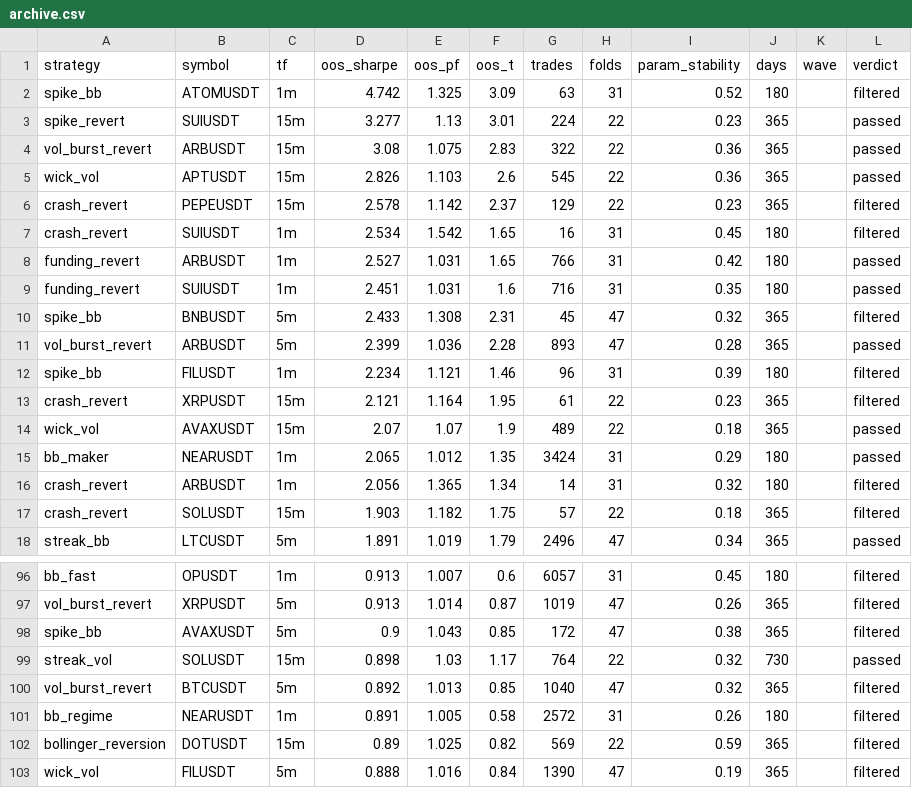
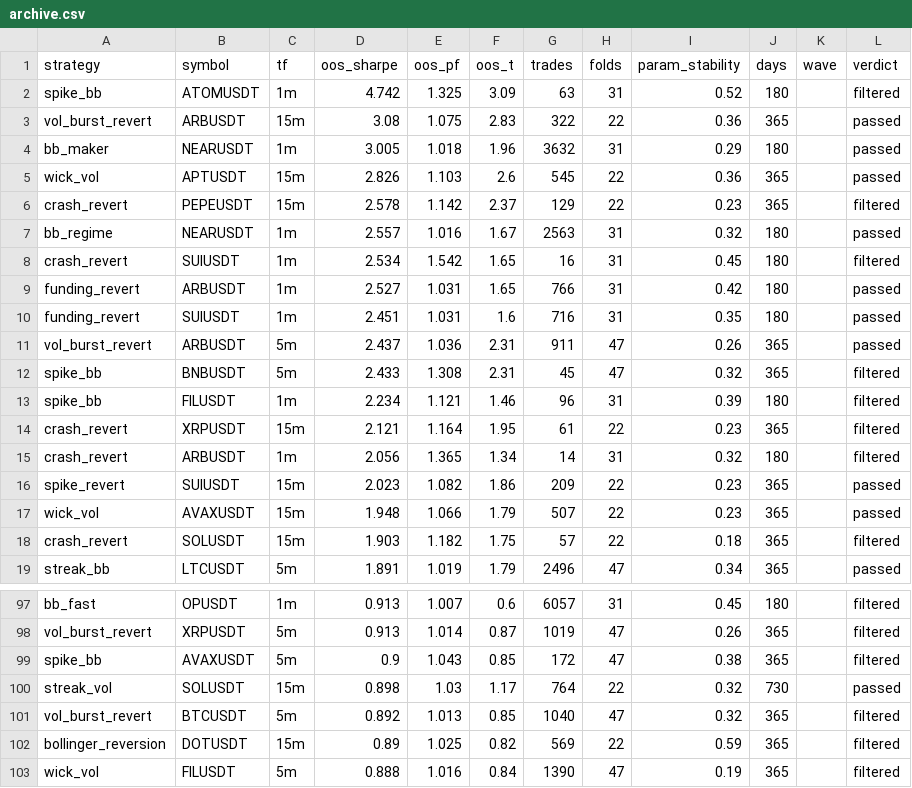
Before and after one commit to davletovaalmira11-creator/my-termux-project, a CSV file: scalp-lab/reports/archive.csv, drawn as a sheet; only a part is shown, gaps mark what is left out; removed rows and columns are numbered as before the commit, all else as after; the diff names each change by its address in the sheet, - before the commit and + after, or states it on an @@ line.

```diff
--- a/scalp-lab/reports/archive.csv
+++ b/scalp-lab/reports/archive.csv
-row 3: spike_revert | SUIUSDT | 15m | 3.277 | 1.13 | 3.01 | 224 | 22 | 0.23 | 365 |  | passed
+row 4: bb_maker | NEARUSDT | 1m | 3.005 | 1.018 | 1.96 | 3632 | 31 | 0.29 | 180 |  | passed
+row 7: bb_regime | NEARUSDT | 1m | 2.557 | 1.016 | 1.67 | 2563 | 31 | 0.32 | 180 |  | passed
+row 11: vol_burst_revert | ARBUSDT | 5m | 2.437 | 1.036 | 2.31 | 911 | 47 | 0.26 | 365 |  | passed
-row 11: vol_burst_revert | ARBUSDT | 5m | 2.399 | 1.036 | 2.28 | 893 | 47 | 0.28 | 365 |  | passed
-row 14: wick_vol | AVAXUSDT | 15m | 2.07 | 1.07 | 1.9 | 489 | 22 | 0.18 | 365 |  | passed
-row 15: bb_maker | NEARUSDT | 1m | 2.065 | 1.012 | 1.35 | 3424 | 31 | 0.29 | 180 |  | passed
+row 16: spike_revert | SUIUSDT | 15m | 2.023 | 1.082 | 1.86 | 209 | 22 | 0.23 | 365 |  | passed
+row 17: wick_vol | AVAXUSDT | 15m | 1.948 | 1.066 | 1.79 | 507 | 22 | 0.23 | 365 |  | passed
-row 101: bb_regime | NEARUSDT | 1m | 0.891 | 1.005 | 0.58 | 2572 | 31 | 0.26 | 180 |  | filtered
```
Also changed, not shown: 3 other files.
